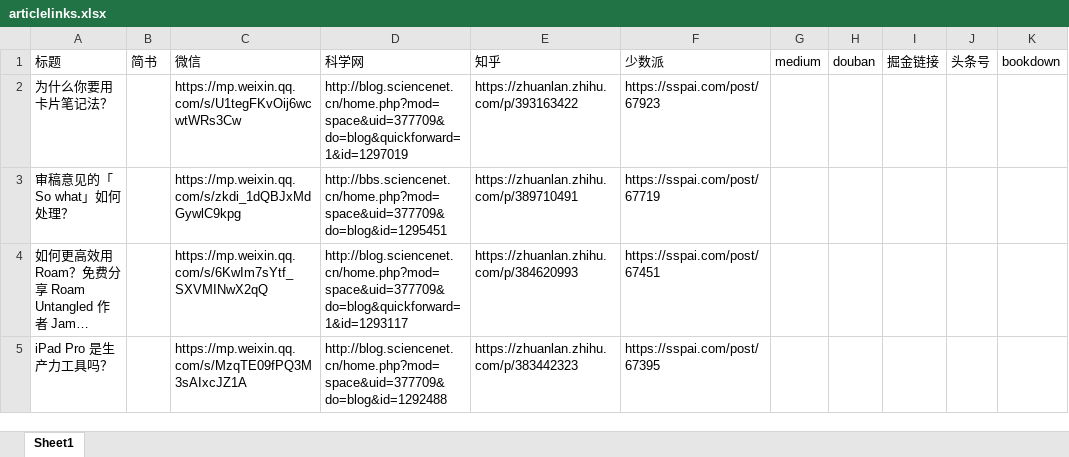
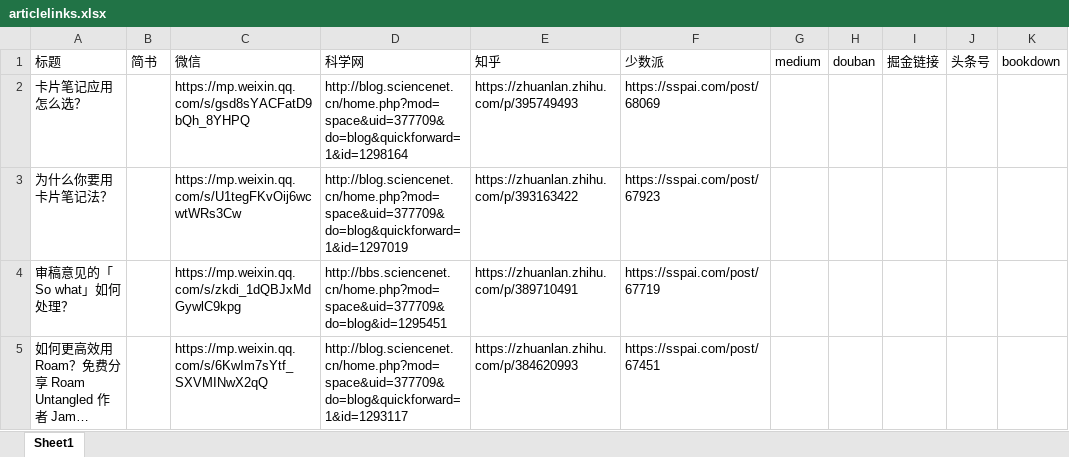
Before and after one commit to wshuyi/articlelinks-get-with-streamlit, an Excel workbook: articlelinks.xlsx, sheet Sheet1, drawn as a sheet; only a part is shown; the shorter side is filled out with more unchanged rows; long unchanged cells end in …; values as stored, in another font and other column widths than the file's, no borders; the diff names each change by its address in the sheet, - before the commit and + after, or states it on an @@ line.

Commit message:
article links updated

```diff
--- a/articlelinks.xlsx (sheet Sheet1)
+++ b/articlelinks.xlsx (sheet Sheet1)
+row 2: 卡片笔记应用怎么选？ |  | https://mp.weixin.qq.com/s/gsd8sYACFatD9bQh_8YHPQ | http://blog.sciencenet.cn/home.php?mod=space&uid=377709&do=blog&quickforward=1&id=1298164 | https://zhuanlan.zhihu.com/p/395749493 | https://sspai.com/post/68069
```
